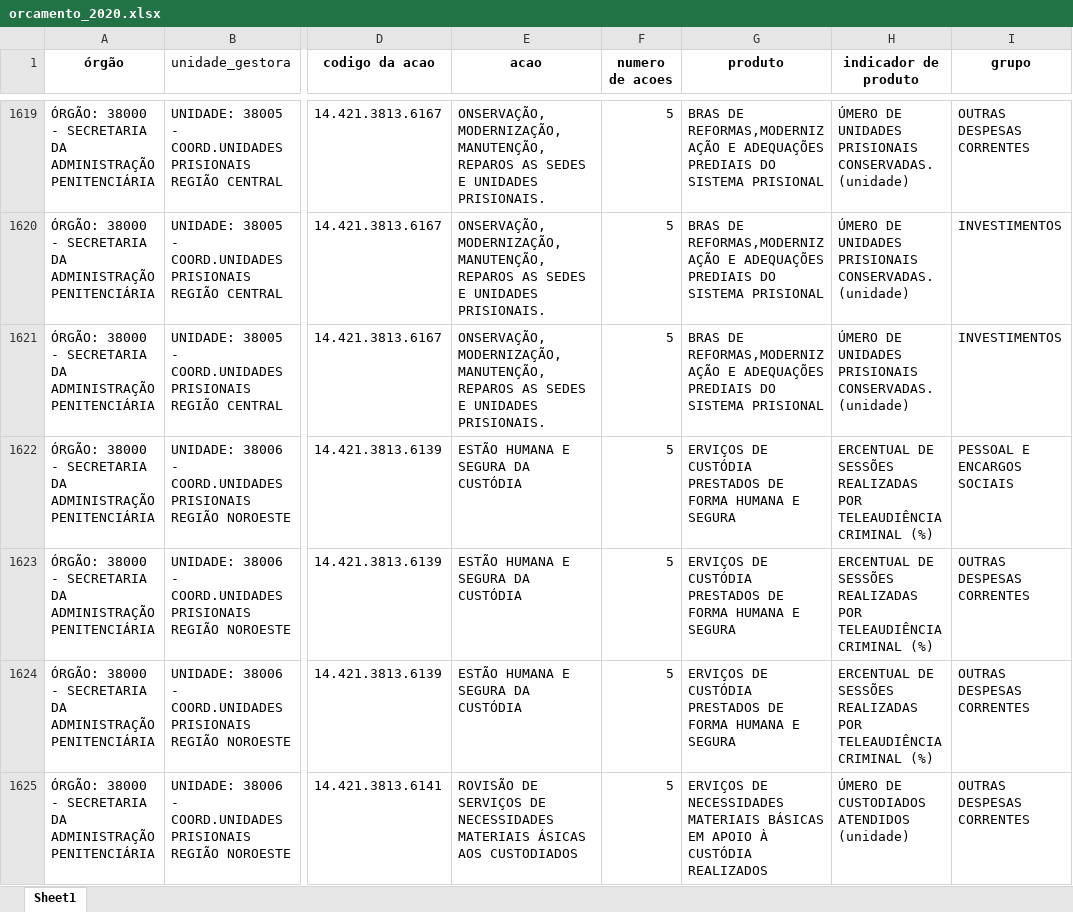
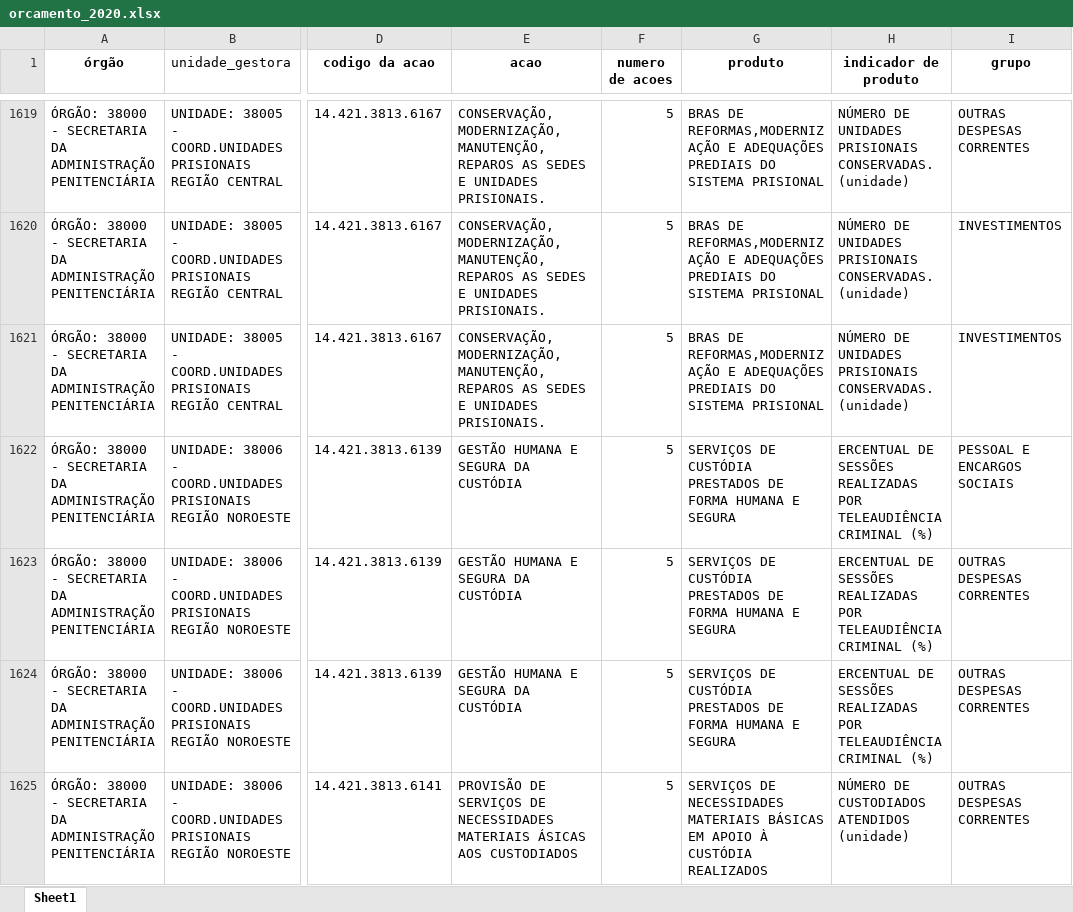
Before and after one commit to d116626/orcamento_sp, an Excel workbook: data/orcamento/orcamento_2020.xlsx, sheet Sheet1, drawn as a sheet; only a part is shown, gaps mark what is left out; values as stored, in another font and other column widths than the file's, no borders; the diff covers the shown part only; the diff names each change by its address in the sheet, - before the commit and + after, or states it on an @@ line.

```diff
--- a/data/orcamento/orcamento_2020.xlsx (sheet Sheet1)
+++ b/data/orcamento/orcamento_2020.xlsx (sheet Sheet1)
-E1619:E1621 (acao): ONSERVAÇÃO,MODERNIZAÇÃO,MANUTENÇÃO,REPAROS AS SEDES…
+E1619:E1621 (acao): CONSERVAÇÃO,MODERNIZAÇÃO,MANUTENÇÃO,REPAROS AS SEDES…
-H1619:H1621 (indicador de produto): ÚMERO DE UNIDADES…
+H1619:H1621 (indicador de produto): NÚMERO DE UNIDADES…
-E1622:E1624 (acao): ESTÃO HUMANA E SEGURA DA CUSTÓDIA
+E1622:E1624 (acao): GESTÃO HUMANA E SEGURA DA CUSTÓDIA
-G1622:G1624 (produto): ERVIÇOS DE CUSTÓDIA…
+G1622:G1624 (produto): SERVIÇOS DE CUSTÓDIA…
-E1625 (acao): ROVISÃO DE SERVIÇOS…
+E1625 (acao): PROVISÃO DE SERVIÇOS…
-G1625 (produto): ERVIÇOS DE NECESSIDADES…
+G1625 (produto): SERVIÇOS DE NECESSIDADES…
-H1625 (indicador de produto): ÚMERO DE CUSTODIADOS ATENDIDOS (unidade)
+H1625 (indicador de produto): NÚMERO DE CUSTODIADOS ATENDIDOS (unidade)
```
Also changed, not shown: 1240 edited cells elsewhere in this sheet, 1 other file.
